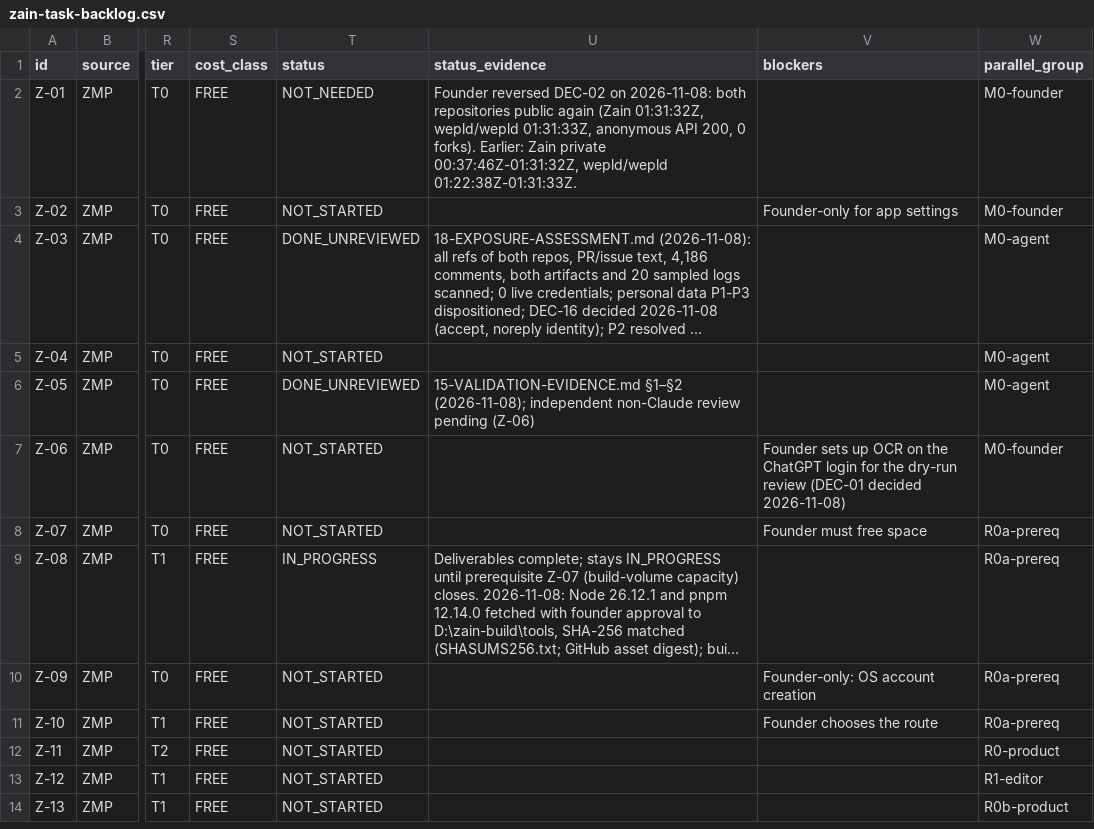
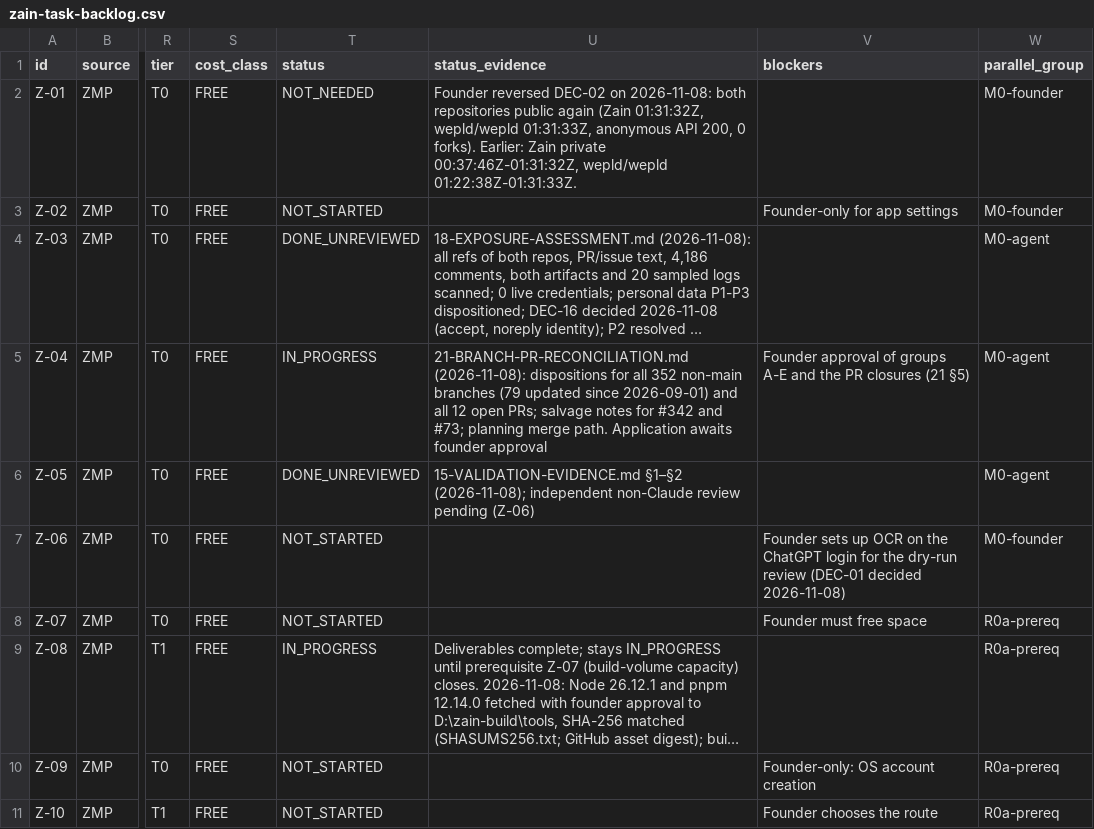
Before and after one commit to TheHalfMoon/Zain, a CSV file: docs/zain-master-plan/registry/zain-task-backlog.csv, drawn as a sheet; only a part is shown, gaps mark what is left out; the shorter side is filled out with more unchanged rows; long unchanged cells end in …; the diff names each change by its address in the sheet, - before the commit and + after, or states it on an @@ line.

```diff
--- a/docs/zain-master-plan/registry/zain-task-backlog.csv
+++ b/docs/zain-master-plan/registry/zain-task-backlog.csv
-T5 (status): NOT_STARTED
+T5 (status): IN_PROGRESS
-U5 (status_evidence): (empty)
+U5 (status_evidence): 21-BRANCH-PR-RECONCILIATION.md (2026-11-08): dispositions for all 352 non-main branches (79 updated since 2026-09-01) and all 12 open PRs; salvage notes for #342 and #73; planning merge path. Application awaits founder approval
-V5 (blockers): (empty)
+V5 (blockers): Founder approval of groups A-E and the PR closures (21 §5)
```
Also changed, not shown: 9 other files.
